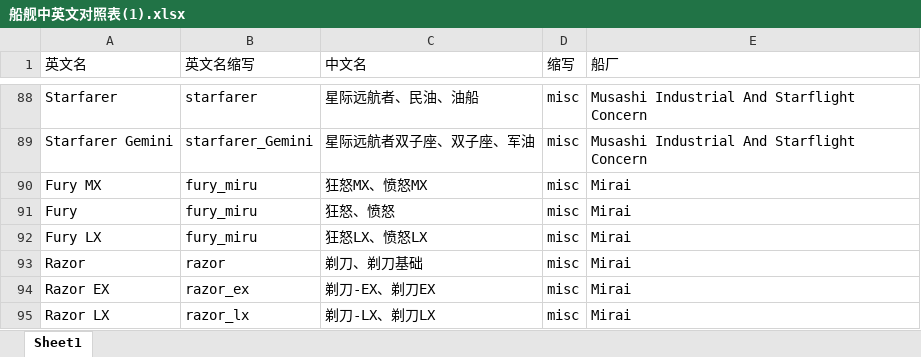
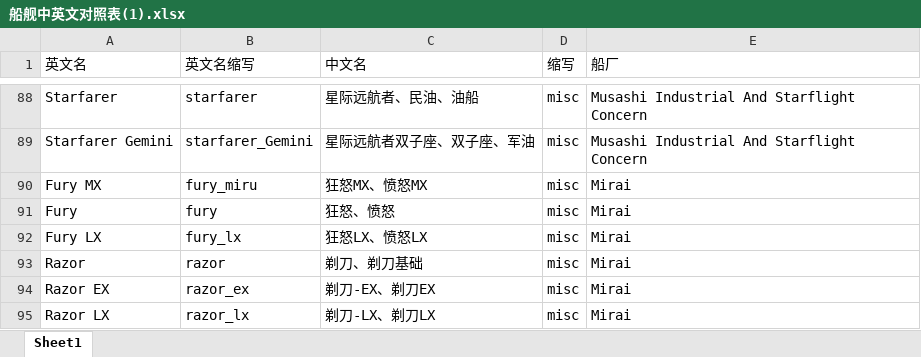
Before and after one commit to danty111/get_ptoto, an Excel workbook: my_project/my_html/templates/boat/船舰中英文对照表(1).xlsx, sheet Sheet1, drawn as a sheet; only a part is shown, gaps mark what is left out; values as stored, in another font and other column widths than the file's, no borders; the diff names each change by its address in the sheet, - before the commit and + after, or states it on an @@ line.

Commit message:
@danty 更改狂怒

```diff
--- a/my_project/my_html/templates/boat/船舰中英文对照表(1).xlsx (sheet Sheet1)
+++ b/my_project/my_html/templates/boat/船舰中英文对照表(1).xlsx (sheet Sheet1)
-B91 (英文名缩写): fury_miru
+B91 (英文名缩写): fury
-B92 (英文名缩写): fury_miru
+B92 (英文名缩写): fury_lx
```
